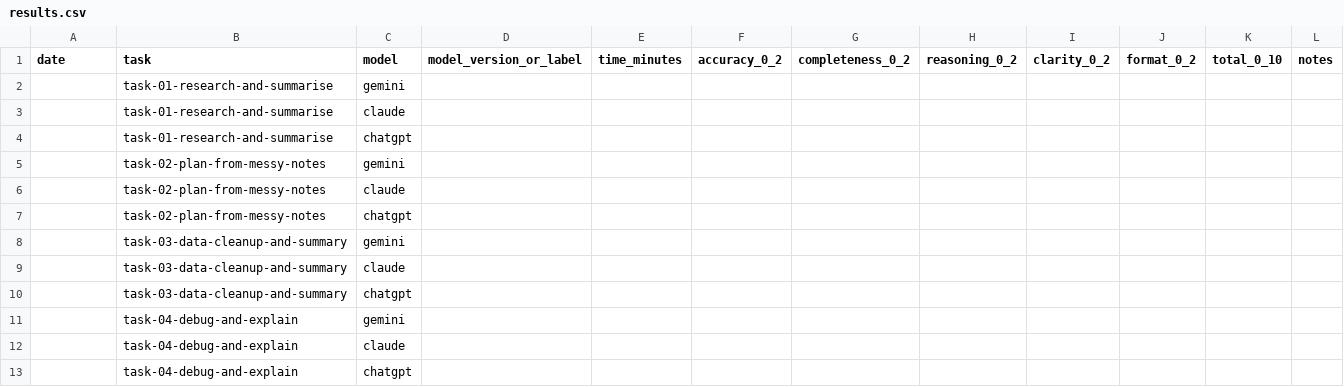
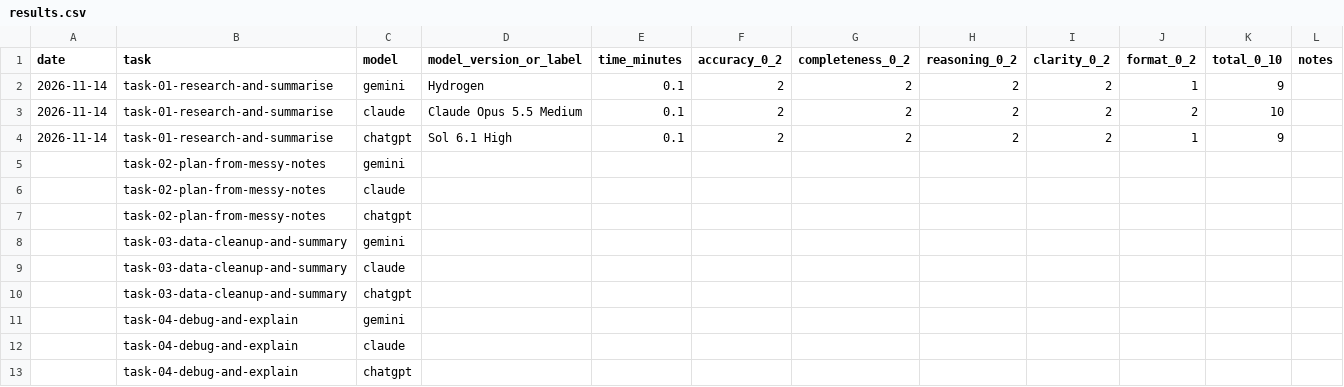
Before and after one commit to austintskaggs-sudo/multi-model-eval-harness, a CSV file: results.csv, drawn as a sheet.

Commit message:
Task 01: all three models run and scored

```diff
--- a/results.csv
+++ b/results.csv
@@ -1,5 +1,5 @@
 date,task,model,model_version_or_label,time_minutes,accuracy_0_2,completeness_0_2,reasoning_0_2,clarity_0_2,format_0_2,total_0_10,notes
-,task-01-research-and-summarise,gemini,,,,,,,,
-,task-01-research-and-summarise,claude,,,,,,,,
-,task-01-research-and-summarise,chatgpt,,,,,,,,
+2026-11-14,task-01-research-and-summarise,gemini,Hydrogen,0.1,2,2,2,2,1,9,
+2026-11-14,task-01-research-and-summarise,claude,Claude Opus 5.5 Medium,0.1,2,2,2,2,2,10,
+2026-11-14,task-01-research-and-summarise,chatgpt,Sol 6.1 High,0.1,2,2,2,2,1,9,
 ,task-02-plan-from-messy-notes,gemini,,,,,,,,
```
Also changed, not shown: 3 other files.
